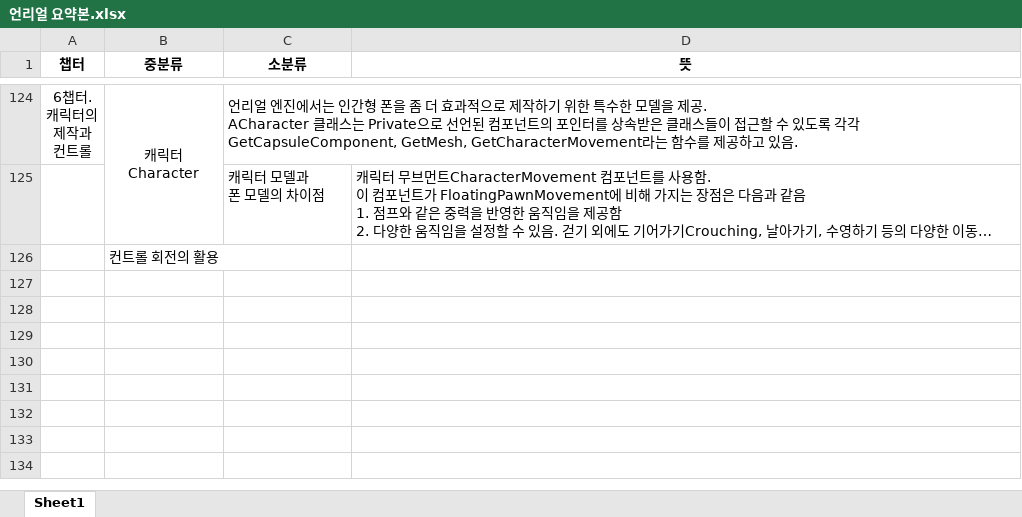
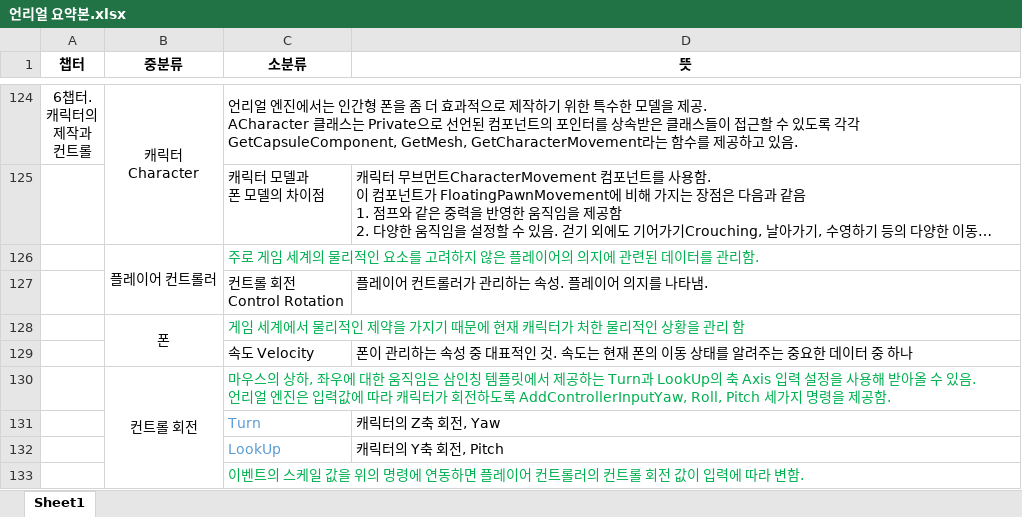
Before and after one commit to woollim23/Study_Unreal, an Excel workbook: 언리얼 요약본.xlsx, sheet Sheet1, drawn as a sheet; only a part is shown, gaps mark what is left out; long unchanged cells end in …; values as stored, in another font and other column widths than the file's, no borders; removed rows and columns are numbered as before the commit, all else as after; ↵ is a line break in a cell; the diff names each change by its address in the sheet, - before the commit and + after, or states it on an @@ line.

Commit message:
2024-06-12. 복습 진행중

```diff
--- a/언리얼 요약본.xlsx (sheet Sheet1)
+++ b/언리얼 요약본.xlsx (sheet Sheet1)
-row 126:  | 컨트롤 회전의 활용
+row 126:  | 플레이어 컨트롤러 | 주로 게임 세계의 물리적인 요소를 고려하지 않은 플레이어의 의지에 관련된 데이터를 관리함.
+row 127:  |  | 컨트롤 회전 ↵ Control Rotation | 플레이어 컨트롤러가 관리하는 속성. 플레이어 의지를 나타냄.
+row 128:  | 폰 | 게임 세계에서 물리적인 제약을 가지기 때문에 현재 캐릭터가 처한 물리적인 상황을 관리 함
+row 129:  |  | 속도 Velocity | 폰이 관리하는 속성 중 대표적인 것. 속도는 현재 폰의 이동 상태를 알려주는 중요한 데이터 중 하나
+row 130:  | 컨트롤 회전 | 마우스의 상하, 좌우에 대한 움직임은 삼인칭 템플릿에서 제공하는 Turn과 LookUp의 축 Axis 입력 설정을 사용해 받아올 수 있음. ↵ 언리얼 엔진은 입력값에 따라 캐릭터가 회전하도록 AddControllerInputYaw, Roll, Pitch 세가지 명령을 제공함.
+row 131:  |  | Turn | 캐릭터의 Z축 회전, Yaw
+row 132:  |  | LookUp | 캐릭터의 Y축 회전, Pitch
+row 133:  |  | 이벤트의 스케일 값을 위의 명령에 연동하면 플레이어 컨트롤러의 컨트롤 회전 값이 입력에 따라 변함.
```
